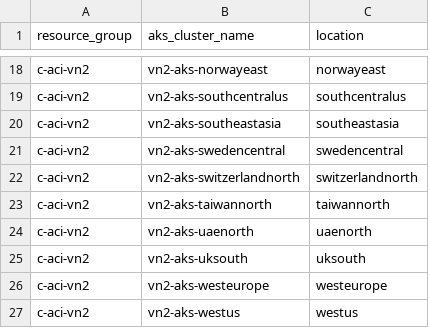
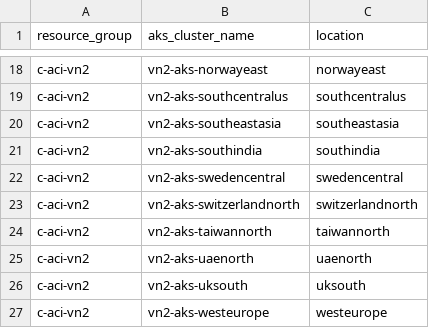
Before and after one commit to takuro-sato/azure-cli-extensions, a CSV file: workloads/vn2/aks-instances.csv, drawn as a sheet; only a part is shown, gaps mark what is left out; the shorter side is filled out with more unchanged rows.

Commit message:
Add vn2-aks-southindia to aks-instances.csv

```diff
--- a/workloads/vn2/aks-instances.csv
+++ b/workloads/vn2/aks-instances.csv
@@ -20,2 +20,3 @@ c-aci-vn2,vn2-aks-southcentralus,southcentralus
 c-aci-vn2,vn2-aks-southeastasia,southeastasia
+c-aci-vn2,vn2-aks-southindia,southindia
 c-aci-vn2,vn2-aks-swedencentral,swedencentral
```
